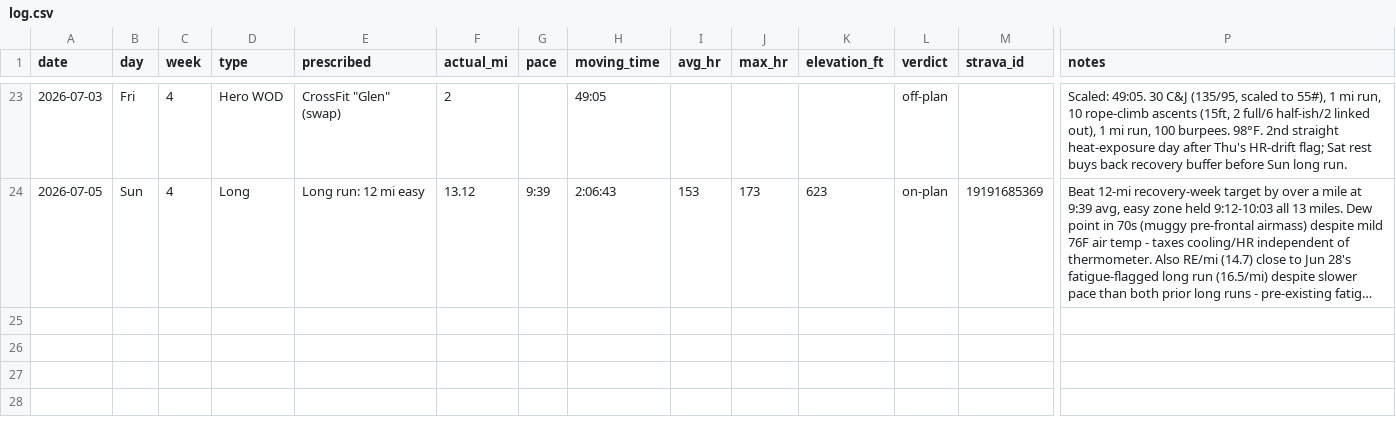
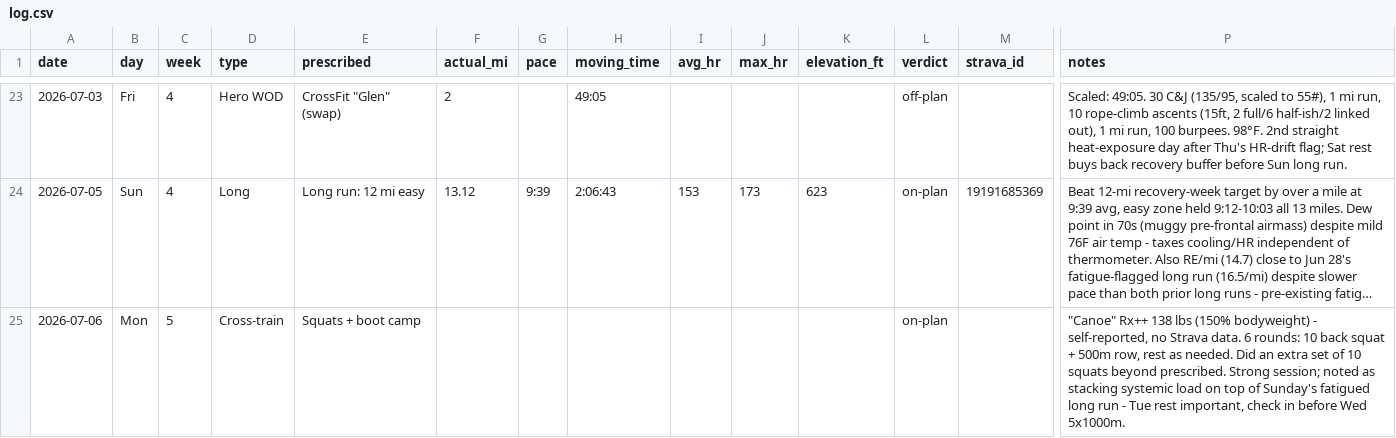
Before and after one commit to Jrichcrick/nyc-marathon-2026, a CSV file: data/log.csv, drawn as a sheet; only a part is shown, gaps mark what is left out; long unchanged cells end in …; rows hold the shown columns only; the diff names each change by its address in the sheet, - before the commit and + after, or states it on an @@ line.

Commit message:
Log Mon Jul 6 boot camp 'Canoe' — Rx++ 150% bodyweight, extra set

```diff
--- a/data/log.csv
+++ b/data/log.csv
+row 25: 2026-07-06 | Mon | 5 | Cross-train | Squats + boot camp |  |  |  |  |  |  | on-plan |  | "Canoe" Rx++ 138 lbs (150% bodyweight) - self-reported, no Strava data. 6 rounds: 10 back squat + 500m row, rest as needed. Did an extra set of 10 squats beyond prescribed. Strong session; noted as stacking systemic load on top of Sunday's fatigued long run - Tue rest important, check in before Wed 5x1000m.
```
Also changed, not shown: 2 other files.
